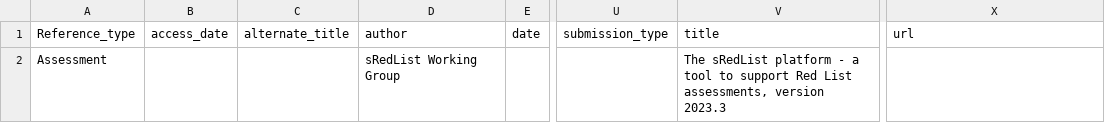
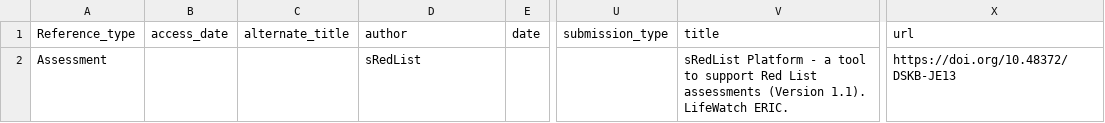
Before and after one commit to LifeWatch-Italy/sredlist-server, a CSV file: Species/SIS_references_empty.csv, drawn as a sheet; only a part is shown, gaps mark what is left out; the diff names each change by its address in the sheet, - before the commit and + after, or states it on an @@ line.

Commit message:
Edit reference sRedList in csv file

```diff
--- a/Species/SIS_references_empty.csv
+++ b/Species/SIS_references_empty.csv
-D2: sRedList Working Group
+D2: sRedList
-V2: The sRedList platform - a tool to support Red List assessments, version 2023.3
+V2: sRedList Platform - a tool to support Red List assessments (Version 1.1). LifeWatch ERIC.
-X2: (empty)
+X2: https://doi.org/10.48372/DSKB-JE13
```
